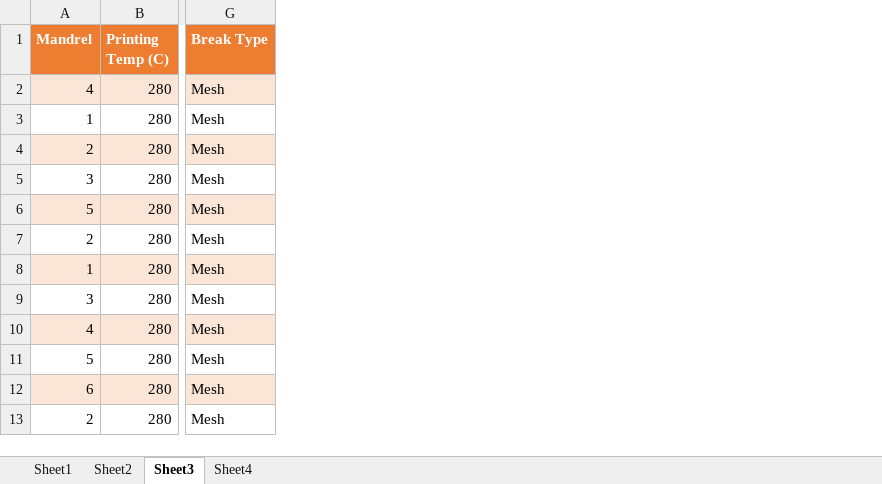
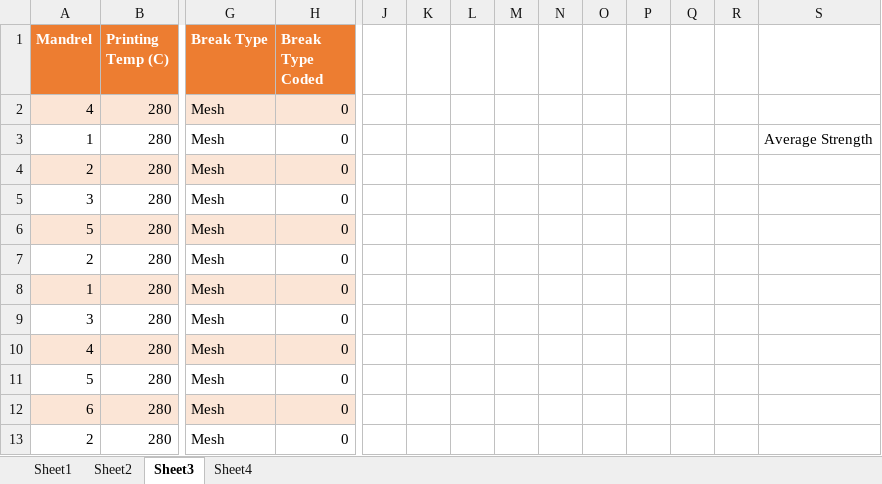
Before and after one commit to KentumRIT/Cylindrical-4th-Axis-Printer, an Excel workbook: Prusa Work/Adhesion Testing/Optimization Testing/Optimal Design Runs.xlsx, sheet Sheet3, drawn as a sheet; only a part is shown, gaps mark what is left out; values as stored, in another font and other column widths than the file's, no borders; charts and pictures not drawn; the diff names each change by its address in the sheet, - before the commit and + after, or states it on an @@ line.

```diff
--- a/Prusa Work/Adhesion Testing/Optimization Testing/Optimal Design Runs.xlsx (sheet Sheet3)
+++ b/Prusa Work/Adhesion Testing/Optimization Testing/Optimal Design Runs.xlsx (sheet Sheet3)
+column H (Break Type Coded), rows 2-13: all 0
+column J, empty
+column K, empty
+column L, empty
+column M, empty
+column N, empty
+column O, empty
+column P, empty
+column Q, empty
+column R, empty
+column S, row 3: Average Strength
```
Also changed, not shown: sheet Sheet1, hidden cells, charts or pictures, 2 other files.
